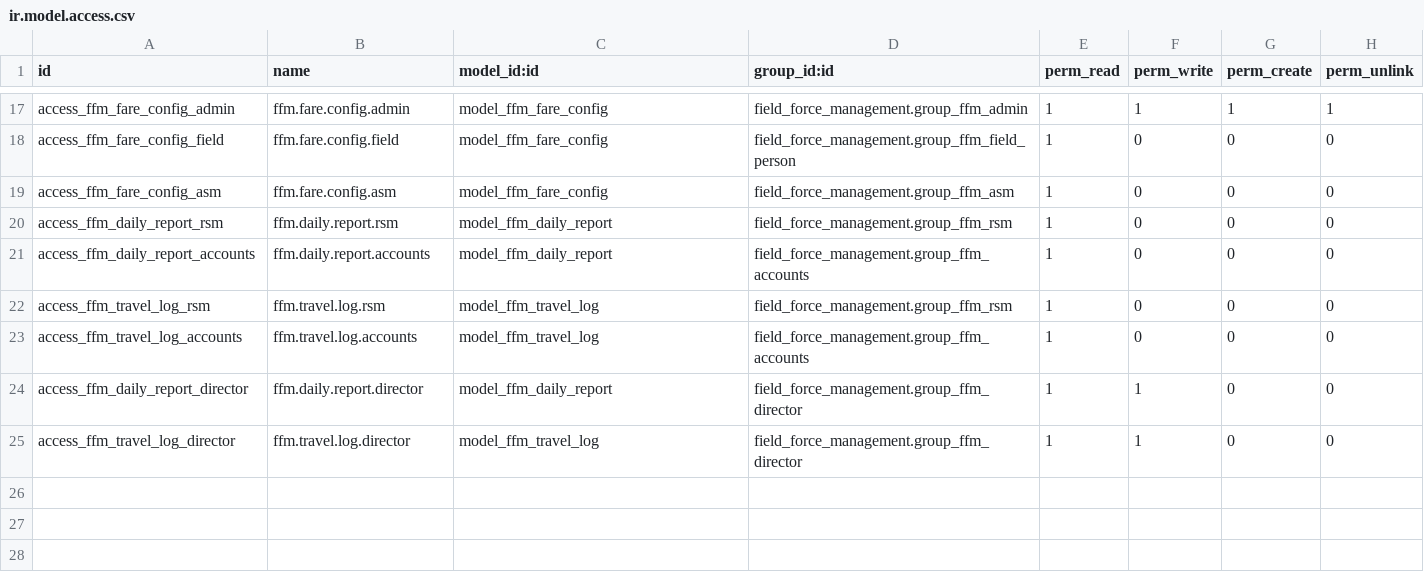
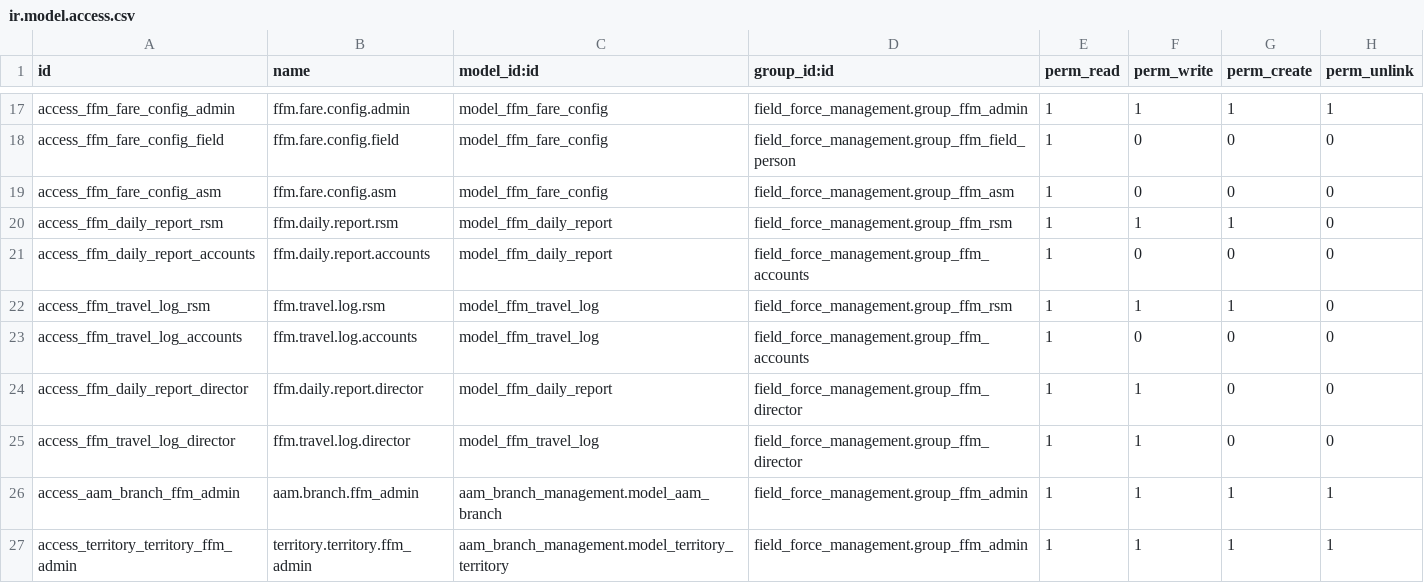
Before and after one commit to Arafath-Abir/field_force, a CSV file: security/ir.model.access.csv, drawn as a sheet; only a part is shown, gaps mark what is left out.

Commit message:
fix(security): update ir.model.access.csv permissions for RSM and admin

```diff
--- a/security/ir.model.access.csv
+++ b/security/ir.model.access.csv
@@ -19,5 +19,5 @@ access_ffm_fare_config_field,ffm.fare.config.field,model_ffm_fare_config,field_f
 access_ffm_fare_config_asm,ffm.fare.config.asm,model_ffm_fare_config,field_force_management.group_ffm_asm,1,0,0,0
-access_ffm_daily_report_rsm,ffm.daily.report.rsm,model_ffm_daily_report,field_force_management.group_ffm_rsm,1,0,0,0
+access_ffm_daily_report_rsm,ffm.daily.report.rsm,model_ffm_daily_report,field_force_management.group_ffm_rsm,1,1,1,0
 access_ffm_daily_report_accounts,ffm.daily.report.accounts,model_ffm_daily_report,field_force_management.group_ffm_accounts,1,0,0,0
-access_ffm_travel_log_rsm,ffm.travel.log.rsm,model_ffm_travel_log,field_force_management.group_ffm_rsm,1,0,0,0
+access_ffm_travel_log_rsm,ffm.travel.log.rsm,model_ffm_travel_log,field_force_management.group_ffm_rsm,1,1,1,0
 access_ffm_travel_log_accounts,ffm.travel.log.accounts,model_ffm_travel_log,field_force_management.group_ffm_accounts,1,0,0,0
@@ -25 +25,3 @@ access_ffm_daily_report_director,ffm.daily.report.director,model_ffm_daily_repor
 access_ffm_travel_log_director,ffm.travel.log.director,model_ffm_travel_log,field_force_management.group_ffm_director,1,1,0,0
+access_aam_branch_ffm_admin,aam.branch.ffm_admin,aam_branch_management.model_aam_branch,field_force_management.group_ffm_admin,1,1,1,1
+access_territory_territory_ffm_admin,territory.territory.ffm_admin,aam_branch_management.model_territory_territory,field_force_management.group_ffm_admin,1,1,1,1
```
